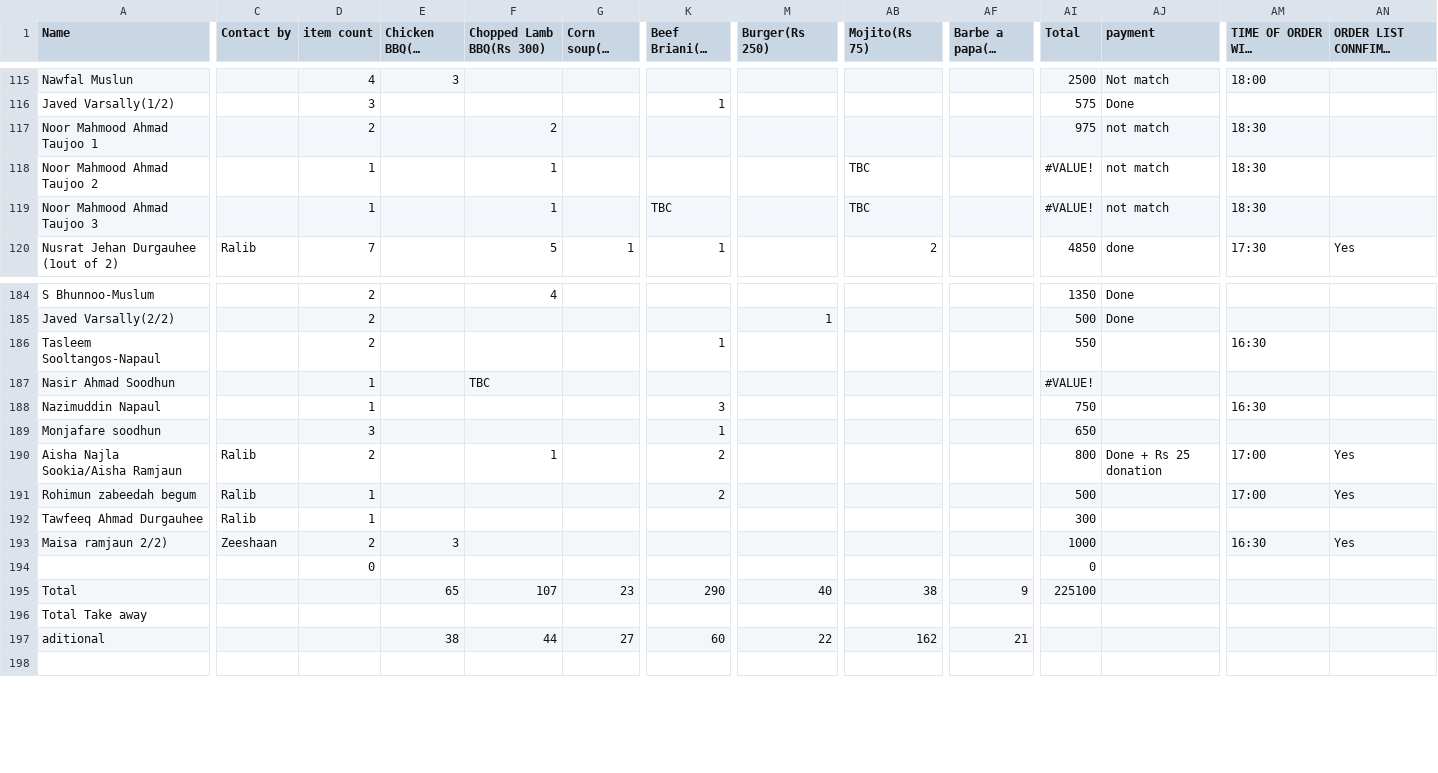
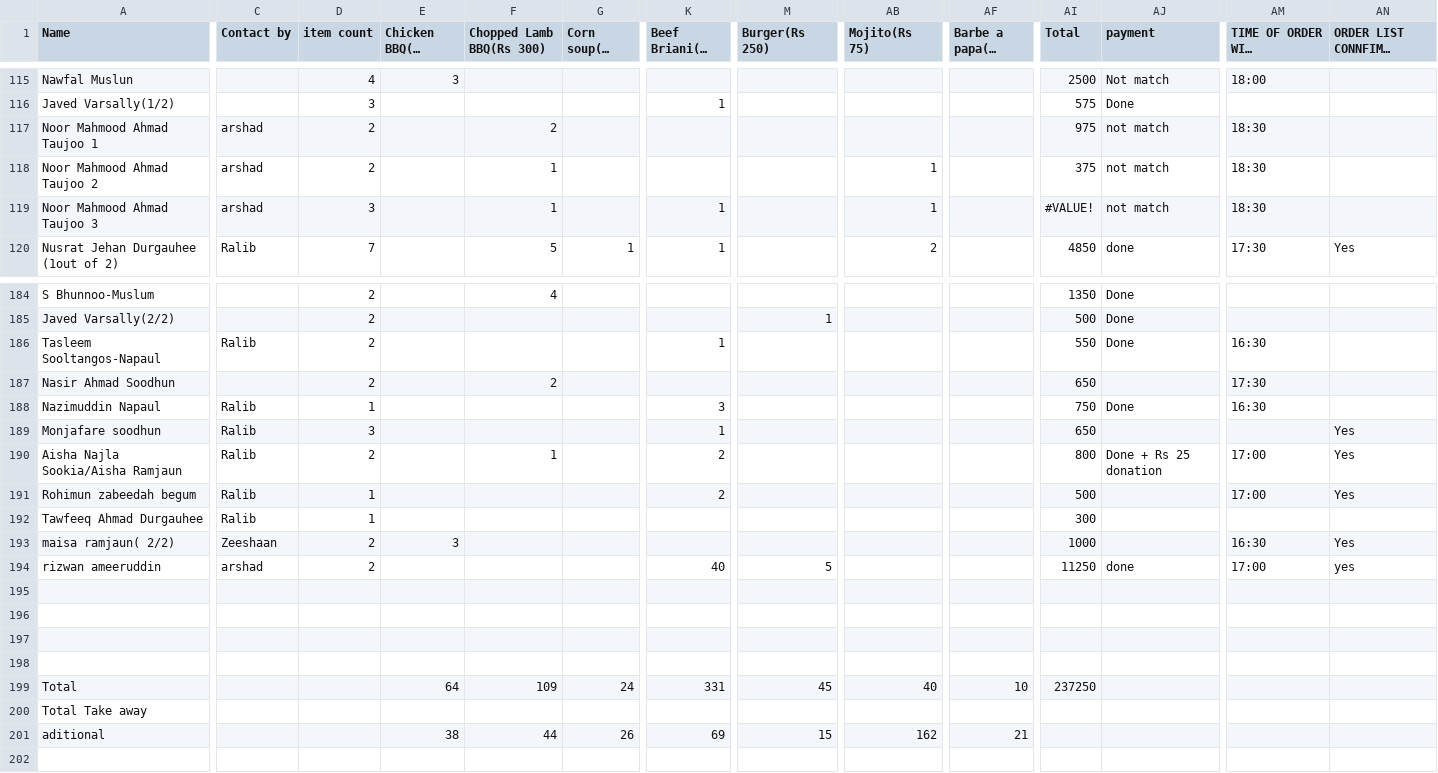
Before and after one commit to Y-Noor/minabazaar, a CSV file: Mina Bazar orders(Sheet1).csv, drawn as a sheet; only a part is shown, gaps mark what is left out; long unchanged cells end in …; addresses are those after the commit; rows hold the shown columns only; the diff covers the shown part only; the diff names each change by its address in the sheet, - before the commit and + after, or states it on an @@ line.

Commit message:
update csv

```diff
--- a/Mina Bazar orders(Sheet1).csv
+++ b/Mina Bazar orders(Sheet1).csv
-C117:C119 (Contact by): (empty)
+C117:C119 (Contact by): arshad
-D118 (item count): 1
+D118 (item count): 2
-AB118:AB119 (Mojito(Rs 75)): TBC
+AB118:AB119 (Mojito(Rs 75)): 1
-AI118 (Total): #VALUE!
+AI118 (Total): 375
-D119 (item count): 1
+D119 (item count): 3
-K119 (Beef Briani(Rs 250)): TBC
+K119 (Beef Briani(Rs 250)): 1
-C186 (Contact by): (empty)
+C186 (Contact by): Ralib
-AJ186 (payment): (empty)
+AJ186 (payment): Done
-D187 (item count): 1
+D187 (item count): 2
-F187 (Chopped Lamb BBQ(Rs 300)): TBC
+F187 (Chopped Lamb BBQ(Rs 300)): 2
-AI187 (Total): #VALUE!
+AI187 (Total): 650
-AM187 (TIME OF ORDER WILL COLLECTED): (empty)
+AM187 (TIME OF ORDER WILL COLLECTED): 17:30
-C188:C189 (Contact by): (empty)
+C188:C189 (Contact by): Ralib
-AJ188 (payment): (empty)
+AJ188 (payment): Done
-AN189 (ORDER LIST CONNFIMED WITH CLIENT): (empty)
+AN189 (ORDER LIST CONNFIMED WITH CLIENT): Yes
-A193 (Name): Maisa ramjaun 2/2)
+A193 (Name): maisa ramjaun( 2/2)
+row 194: rizwan ameeruddin | arshad | 2 |  |  |  | 40 | 5 |  |  | 11250 | done | 17:00 | yes
-row 195:  |  | 0 |  |  |  |  |  |  |  | 0
+row 195: (empty)
+row 196: (empty)
+row 197: (empty)
+row 198: (empty)
-E199 (Chicken BBQ(Rs 250)): 65
+E199 (Chicken BBQ(Rs 250)): 64
-F199 (Chopped Lamb BBQ(Rs 300)): 107
+F199 (Chopped Lamb BBQ(Rs 300)): 109
-G199 (Corn soup(Rs 100)): 23
+G199 (Corn soup(Rs 100)): 24
-K199 (Beef Briani(Rs 250)): 290
+K199 (Beef Briani(Rs 250)): 331
-M199 (Burger(Rs 250)): 40
+M199 (Burger(Rs 250)): 45
-AB199 (Mojito(Rs 75)): 38
+AB199 (Mojito(Rs 75)): 40
-AF199 (Barbe a papa(Rs 50)): 9
+AF199 (Barbe a papa(Rs 50)): 10
-AI199 (Total): 225100
+AI199 (Total): 237250
-G201 (Corn soup(Rs 100)): 27
+G201 (Corn soup(Rs 100)): 26
-K201 (Beef Briani(Rs 250)): 60
+K201 (Beef Briani(Rs 250)): 69
-M201 (Burger(Rs 250)): 22
+M201 (Burger(Rs 250)): 15
```
Also changed, not shown: 48 edited cells elsewhere in this file.
